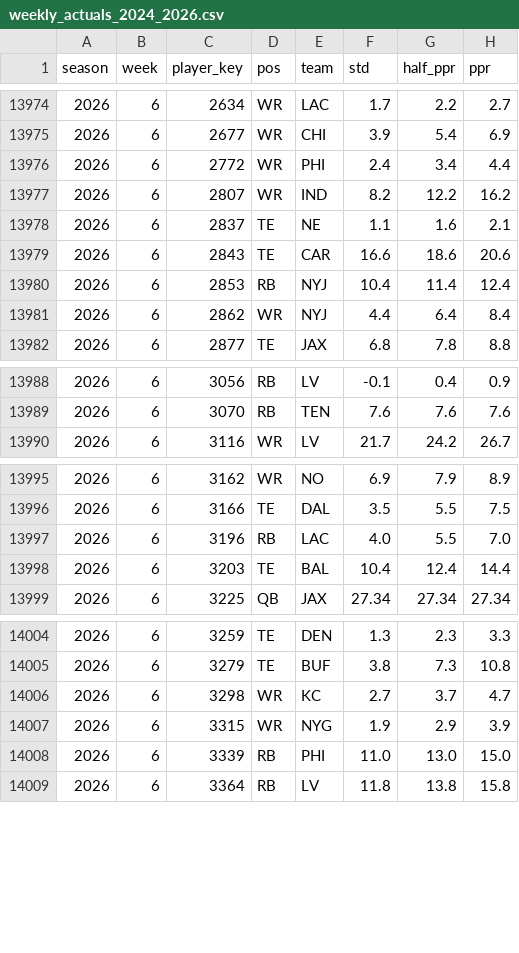
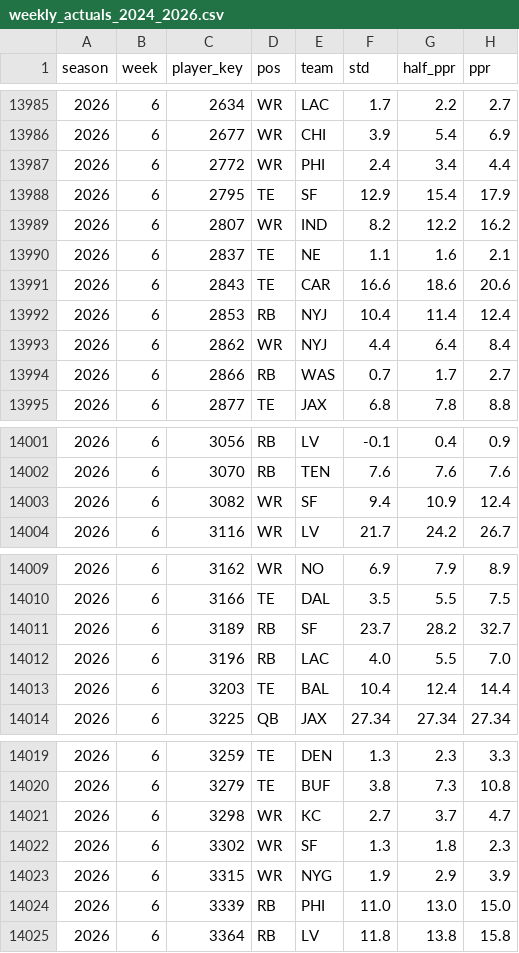
Before and after one commit to JB-barrel-droid/fantasy-tools, a CSV file: data/inputs/weekly_actuals_2024_2026.csv, drawn as a sheet; only a part is shown, gaps mark what is left out; the diff covers the shown part only; the diff names each change by its address in the sheet, - before the commit and + after, or states it on an @@ line.

```diff
--- a/data/inputs/weekly_actuals_2024_2026.csv
+++ b/data/inputs/weekly_actuals_2024_2026.csv
+row 13988: 2026 | 6 | 2795 | TE | SF | 12.9 | 15.4 | 17.9
+row 13994: 2026 | 6 | 2866 | RB | WAS | 0.7 | 1.7 | 2.7
+row 14003: 2026 | 6 | 3082 | WR | SF | 9.4 | 10.9 | 12.4
+row 14011: 2026 | 6 | 3189 | RB | SF | 23.7 | 28.2 | 32.7
+row 14022: 2026 | 6 | 3302 | WR | SF | 1.3 | 1.8 | 2.3
```
Also changed, not shown: 15 added rows elsewhere in this file, data/inputs/espn_weekly_projections_2026.csv, 1 other file.
